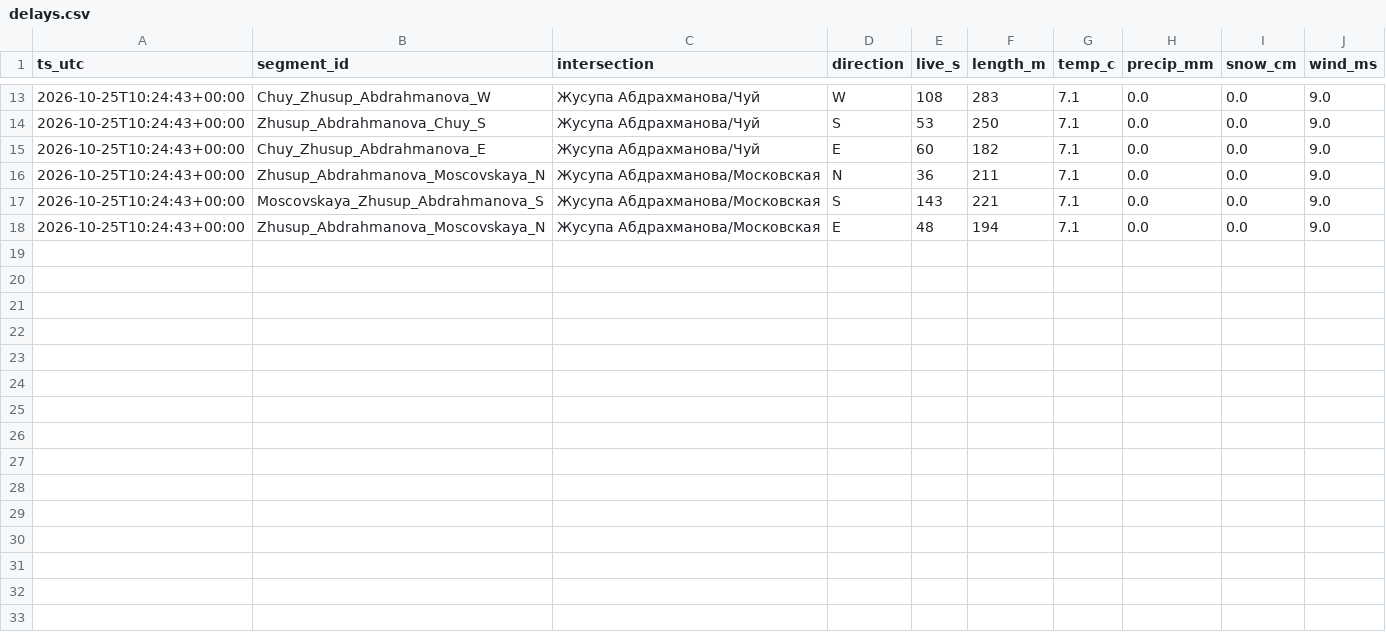
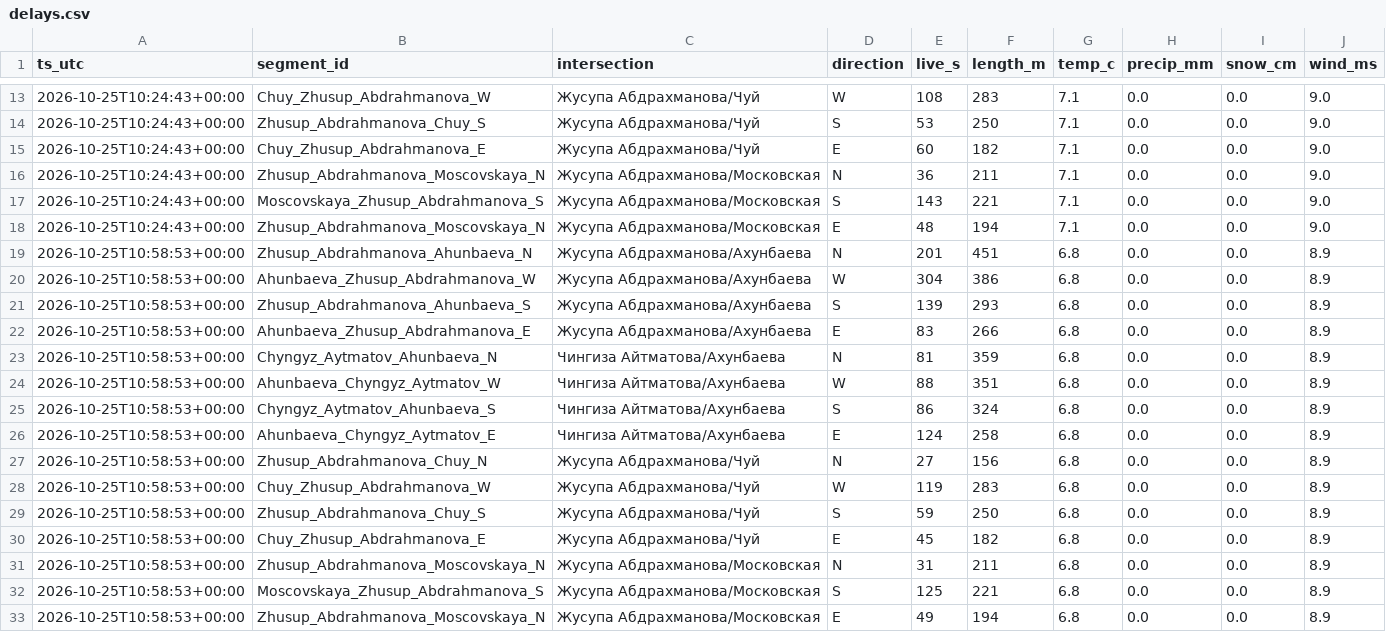
Before and after one commit to Begimai-gif/bishkek-intersection-delays, a CSV file: data/delays.csv, drawn as a sheet; only a part is shown, gaps mark what is left out; the diff names each change by its address in the sheet, - before the commit and + after, or states it on an @@ line.

Commit message:
data 2026-10-25T10:59:25Z

```diff
--- a/data/delays.csv
+++ b/data/delays.csv
+row 19: 2026-10-25T10:58:53+00:00 | Zhusup_Abdrahmanova_Ahunbaeva_N | Жусупа Абдрахманова/Ахунбаева | N | 201 | 451 | 6.8 | 0.0 | 0.0 | 8.9
+row 20: 2026-10-25T10:58:53+00:00 | Ahunbaeva_Zhusup_Abdrahmanova_W | Жусупа Абдрахманова/Ахунбаева | W | 304 | 386 | 6.8 | 0.0 | 0.0 | 8.9
+row 21: 2026-10-25T10:58:53+00:00 | Zhusup_Abdrahmanova_Ahunbaeva_S | Жусупа Абдрахманова/Ахунбаева | S | 139 | 293 | 6.8 | 0.0 | 0.0 | 8.9
+row 22: 2026-10-25T10:58:53+00:00 | Ahunbaeva_Zhusup_Abdrahmanova_E | Жусупа Абдрахманова/Ахунбаева | E | 83 | 266 | 6.8 | 0.0 | 0.0 | 8.9
+row 23: 2026-10-25T10:58:53+00:00 | Chyngyz_Aytmatov_Ahunbaeva_N | Чингиза Айтматова/Ахунбаева | N | 81 | 359 | 6.8 | 0.0 | 0.0 | 8.9
+row 24: 2026-10-25T10:58:53+00:00 | Ahunbaeva_Chyngyz_Aytmatov_W | Чингиза Айтматова/Ахунбаева | W | 88 | 351 | 6.8 | 0.0 | 0.0 | 8.9
+row 25: 2026-10-25T10:58:53+00:00 | Chyngyz_Aytmatov_Ahunbaeva_S | Чингиза Айтматова/Ахунбаева | S | 86 | 324 | 6.8 | 0.0 | 0.0 | 8.9
+row 26: 2026-10-25T10:58:53+00:00 | Ahunbaeva_Chyngyz_Aytmatov_E | Чингиза Айтматова/Ахунбаева | E | 124 | 258 | 6.8 | 0.0 | 0.0 | 8.9
+row 27: 2026-10-25T10:58:53+00:00 | Zhusup_Abdrahmanova_Chuy_N | Жусупа Абдрахманова/Чуй | N | 27 | 156 | 6.8 | 0.0 | 0.0 | 8.9
+row 28: 2026-10-25T10:58:53+00:00 | Chuy_Zhusup_Abdrahmanova_W | Жусупа Абдрахманова/Чуй | W | 119 | 283 | 6.8 | 0.0 | 0.0 | 8.9
+row 29: 2026-10-25T10:58:53+00:00 | Zhusup_Abdrahmanova_Chuy_S | Жусупа Абдрахманова/Чуй | S | 59 | 250 | 6.8 | 0.0 | 0.0 | 8.9
+row 30: 2026-10-25T10:58:53+00:00 | Chuy_Zhusup_Abdrahmanova_E | Жусупа Абдрахманова/Чуй | E | 45 | 182 | 6.8 | 0.0 | 0.0 | 8.9
+row 31: 2026-10-25T10:58:53+00:00 | Zhusup_Abdrahmanova_Moscovskaya_N | Жусупа Абдрахманова/Московская | N | 31 | 211 | 6.8 | 0.0 | 0.0 | 8.9
+row 32: 2026-10-25T10:58:53+00:00 | Moscovskaya_Zhusup_Abdrahmanova_S | Жусупа Абдрахманова/Московская | S | 125 | 221 | 6.8 | 0.0 | 0.0 | 8.9
+row 33: 2026-10-25T10:58:53+00:00 | Zhusup_Abdrahmanova_Moscovskaya_N | Жусупа Абдрахманова/Московская | E | 49 | 194 | 6.8 | 0.0 | 0.0 | 8.9
```
